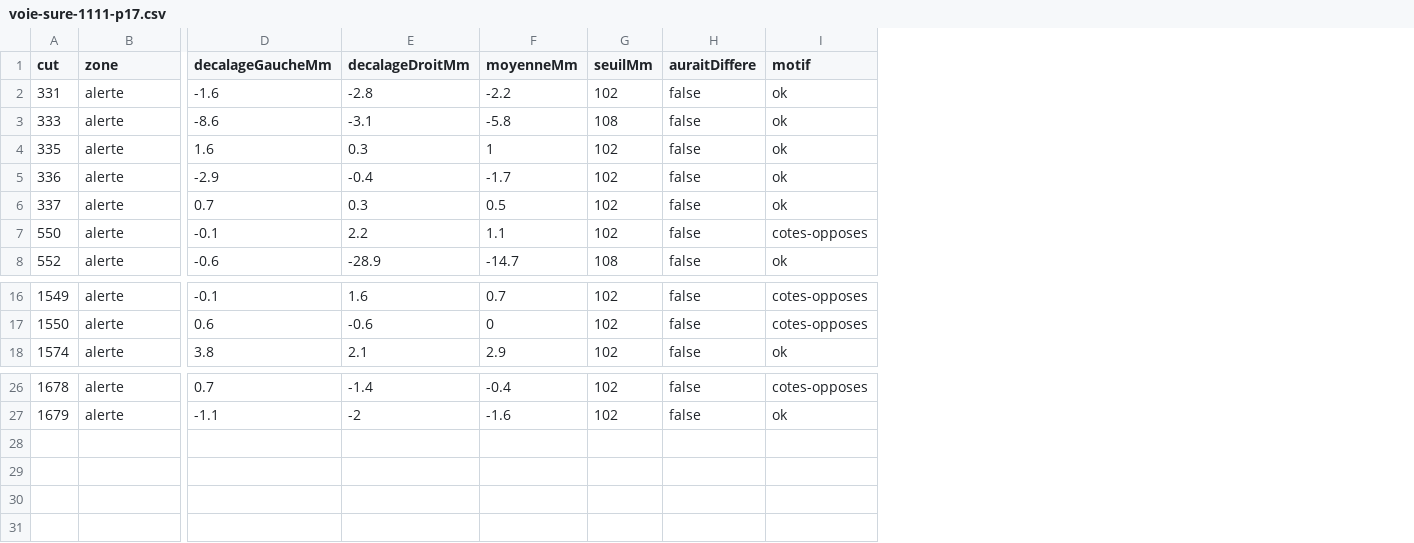
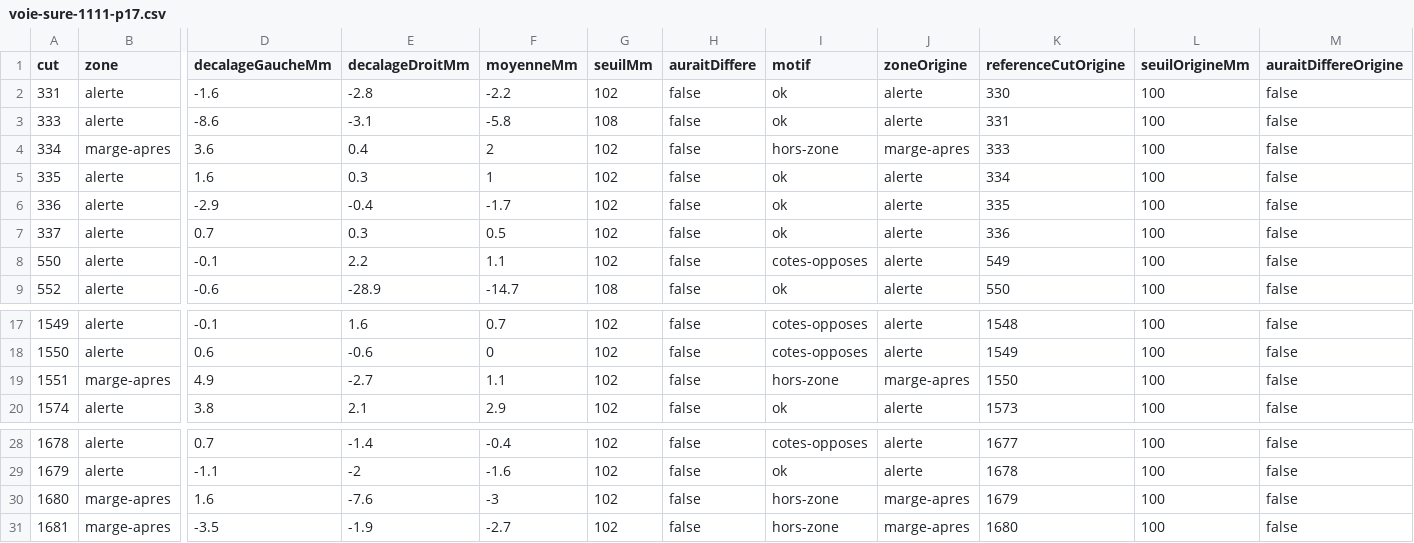
Before and after one commit to StoryNow30/banane-data, a CSV file: outils/analyse-lots/CH-114/sorties/voie-sure-1111-p17.csv, drawn as a sheet; only a part is shown, gaps mark what is left out; addresses are those after the commit; rows hold the shown columns only; the diff names each change by its address in the sheet, - before the commit and + after, or states it on an @@ line.

```diff
--- a/outils/analyse-lots/CH-114/sorties/voie-sure-1111-p17.csv
+++ b/outils/analyse-lots/CH-114/sorties/voie-sure-1111-p17.csv
+column J (zoneOrigine), rows 2-3: alerte | alerte; rows 5-9: all alerte; rows 17-18: alerte | alerte; row 20: alerte; rows 28-29: alerte | alerte
+column K (referenceCutOrigine), rows 2-3: 330 | 331; rows 5-9: 334 | 335 | 336 | 549 | 550; rows 17-18: 1548 | 1549; row 20: 1573; rows 28-29: 1677 | 1678
+column L (seuilOrigineMm), rows 2-3: 100 | 100; rows 5-9: all 100; rows 17-18: 100 | 100; row 20: 100; rows 28-29: 100 | 100
+column M (auraitDiffereOrigine), rows 2-3: false | false; rows 5-9: all false; rows 17-18: false | false; row 20: false; rows 28-29: false | false
+row 4: 334 | marge-apres | 3.6 | 0.4 | 2 | 102 | false | hors-zone | marge-apres | 333 | 100 | false
+row 19: 1551 | marge-apres | 4.9 | -2.7 | 1.1 | 102 | false | hors-zone | marge-apres | 1550 | 100 | false
+row 30: 1680 | marge-apres | 1.6 | -7.6 | -3 | 102 | false | hors-zone | marge-apres | 1679 | 100 | false
+row 31: 1681 | marge-apres | -3.5 | -1.9 | -2.7 | 102 | false | hors-zone | marge-apres | 1680 | 100 | false
```
Also changed, not shown: outils/analyse-lots/CH-114/sorties/voie-sure-0511-p10.csv, outils/analyse-lots/CH-114/sorties/voie-sure-0511-p11.csv, 12 other files.
